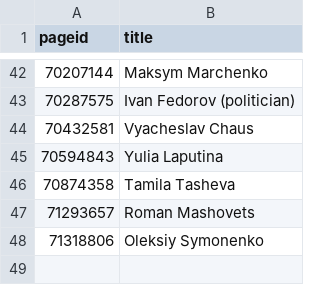
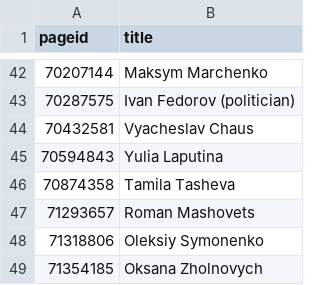
Before and after one commit to every-politician-scrapers/ukraine-cabinet, a CSV file: enwiki/index.csv, drawn as a sheet; only a part is shown, gaps mark what is left out.

```diff
--- a/enwiki/index.csv
+++ b/enwiki/index.csv
@@ -48 +48,2 @@ pageid,title
 71318806,Oleksiy Symonenko
+71354185,Oksana Zholnovych
```
Also changed, not shown: 3 other files.
